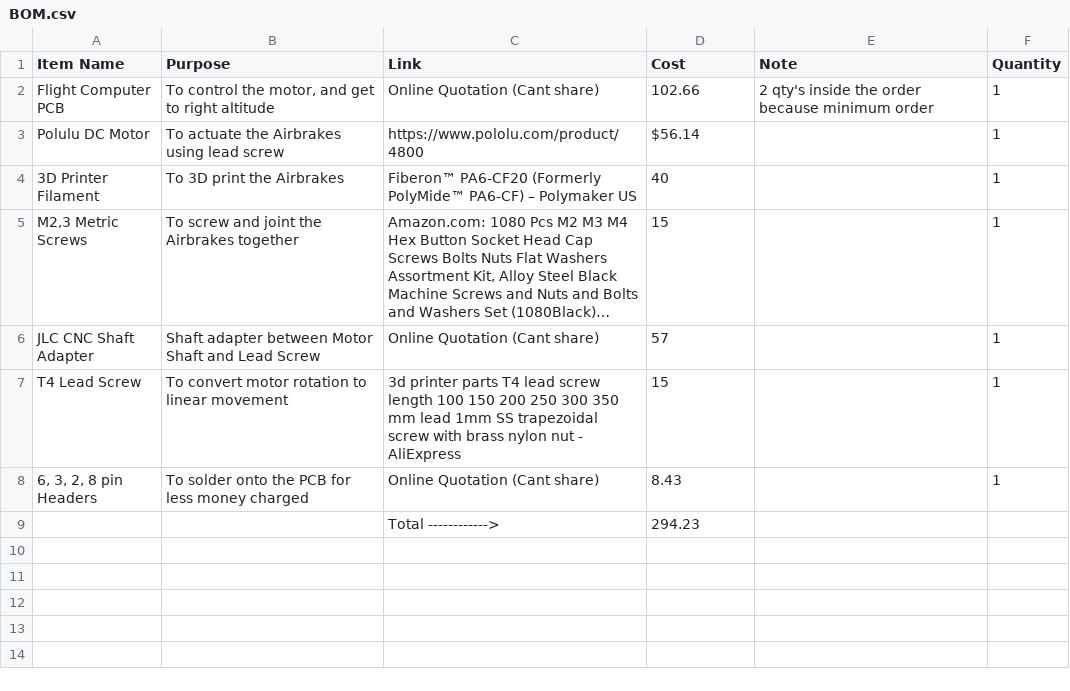
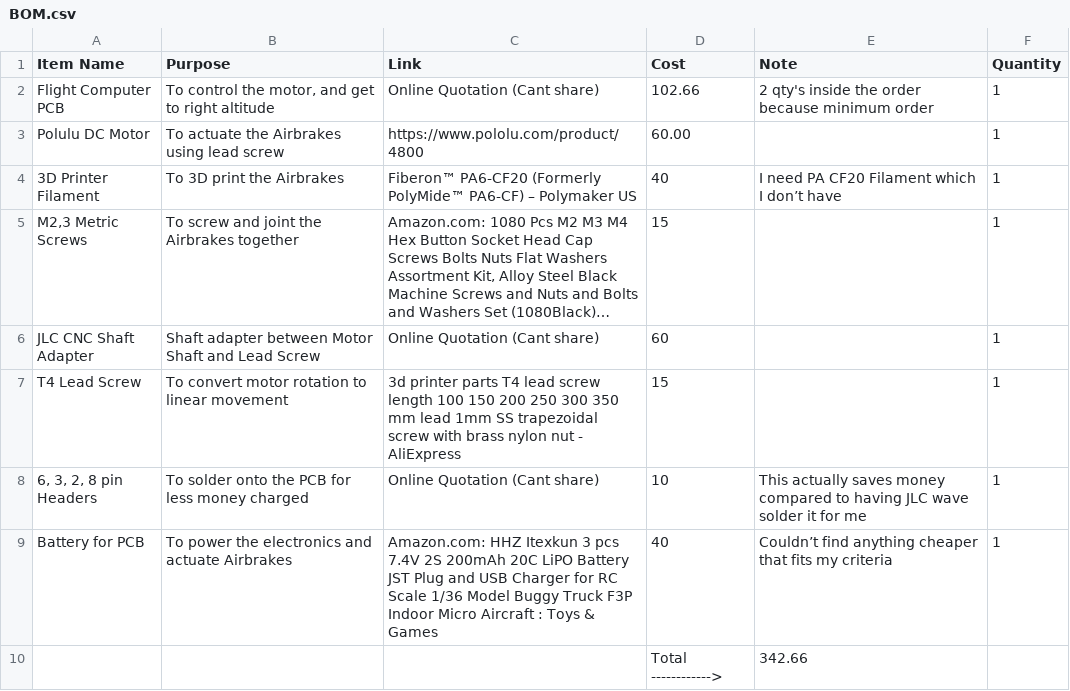
Before and after one commit to SrijanCherupally/Rocket-Airbrakes, a CSV file: BOM.csv, drawn as a sheet; long unchanged cells end in …; removed rows and columns are numbered as before the commit, all else as after; the diff names each change by its address in the sheet, - before the commit and + after, or states it on an @@ line.

Commit message:
Update BOM.csv

```diff
--- a/BOM.csv
+++ b/BOM.csv
-D3 (Cost): $56.14
+D3 (Cost): 60.00
-E4 (Note): (empty)
+E4 (Note): I need PA CF20 Filament which I don’t have
-D6 (Cost): 57
+D6 (Cost): 60
-D8 (Cost): 8.43
+D8 (Cost): 10
-E8 (Note): (empty)
+E8 (Note): This actually saves money compared to having JLC wave solder it for me
-row 9:  |  | Total ------------> | 294.23
+row 9: Battery for PCB | To power the electronics and actuate Airbrakes | Amazon.com: HHZ Itexkun 3 pcs 7.4V 2S 200mAh 20C LiPO Battery JST Plug and USB Charger for RC Scale 1/36 Model Buggy Truck F3P Indoor Micro Aircraft : Toys & Games | 40 | Couldn’t find anything cheaper that fits my criteria | 1
+row 10:  |  |  | Total ------------> | 342.66
```
